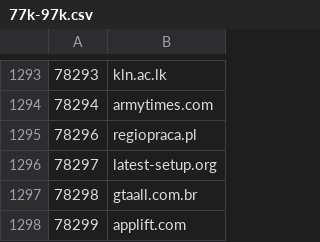
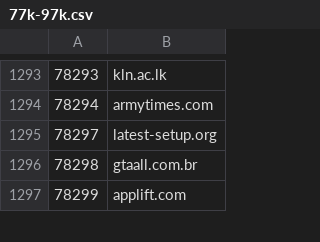
Before and after one commit to cnsuhao/SSOScraping, a CSV file: data/csv/77k-97k.csv, drawn as a sheet; only a part is shown, gaps mark what is left out.

```diff
--- a/data/csv/77k-97k.csv
+++ b/data/csv/77k-97k.csv
@@ -1294,3 +1294,2 @@
 78294,armytimes.com
-78296,regiopraca.pl
 78297,latest-setup.org
```
Also changed, not shown: data/csv/problems.csv.
